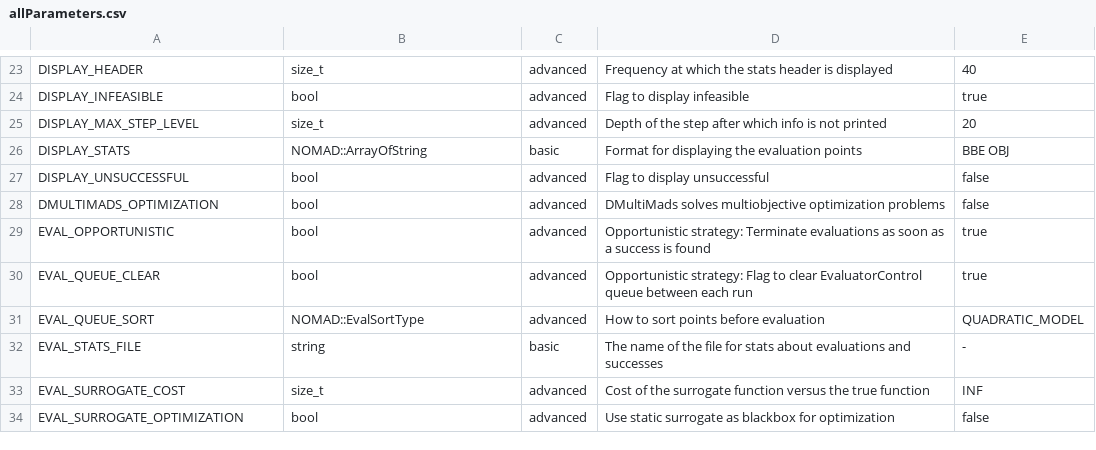
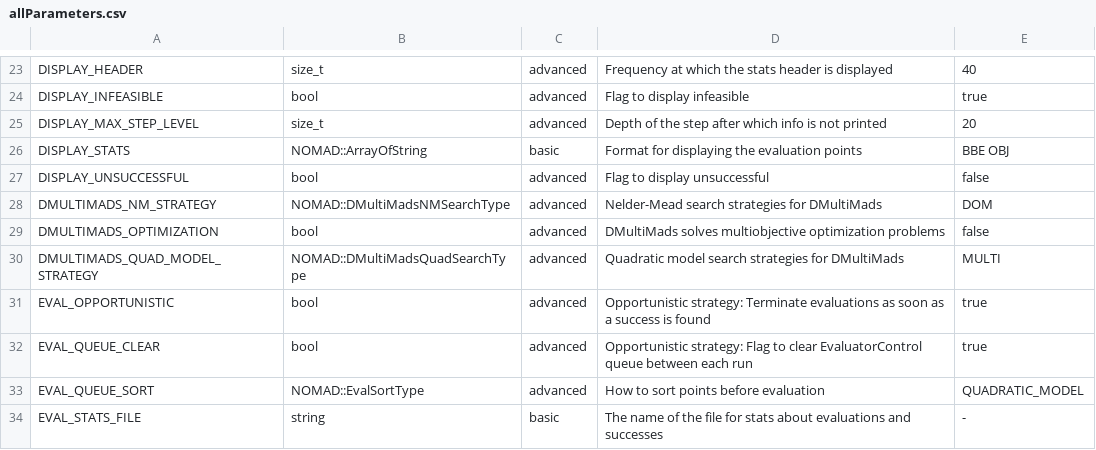
Before and after one commit to bbopt/nomad, a CSV file: doc/user_guide/source/allParameters.csv, drawn as a sheet; only a part is shown, gaps mark what is left out; the shorter side is filled out with more unchanged rows.

Commit message:
Update documentation for multiobjective optimization

```diff
--- a/doc/user_guide/source/allParameters.csv
+++ b/doc/user_guide/source/allParameters.csv
@@ -27,3 +27,5 @@ DISPLAY_STATS,NOMAD::ArrayOfString,basic," Format for displaying the evaluation
 DISPLAY_UNSUCCESSFUL,bool,advanced," Flag to display unsuccessful ",false
+DMULTIMADS_NM_STRATEGY,NOMAD::DMultiMadsNMSearchType,advanced,"Nelder-Mead search strategies for DMultiMads",DOM
 DMULTIMADS_OPTIMIZATION,bool,advanced," DMultiMads solves multiobjective optimization problems ",false
+DMULTIMADS_QUAD_MODEL_STRATEGY,NOMAD::DMultiMadsQuadSearchType,advanced,"Quadratic model search strategies for DMultiMads",MULTI
 EVAL_OPPORTUNISTIC,bool,advanced," Opportunistic strategy: Terminate evaluations as soon as a success is found ",true
```
Also changed, not shown: 1 other file.
